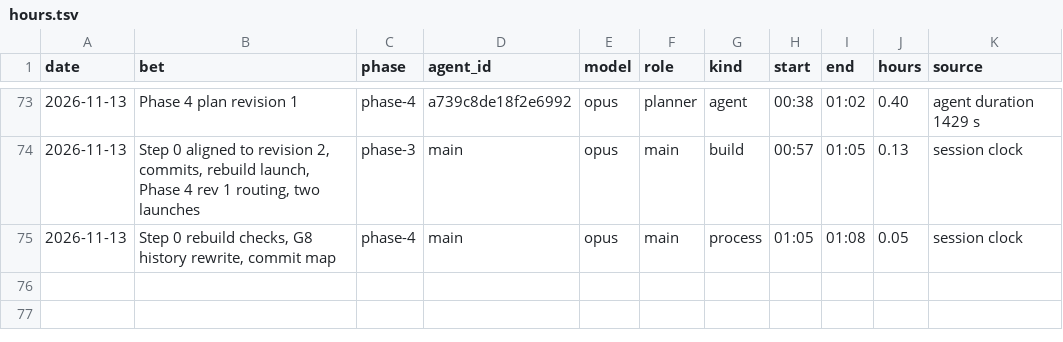
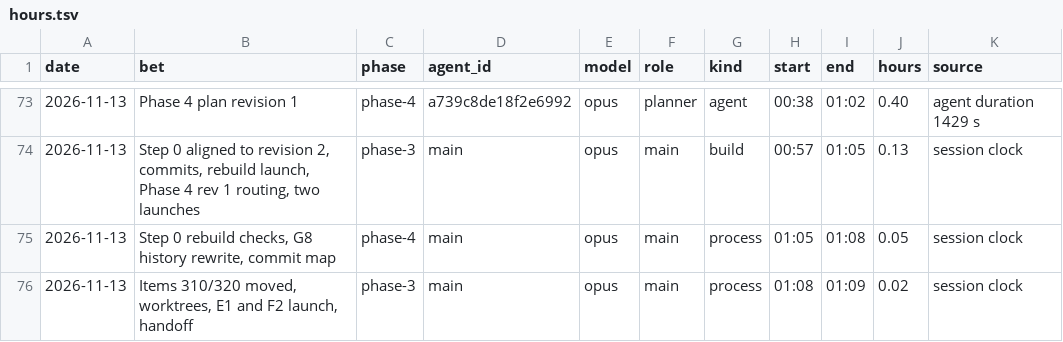
Before and after one commit to GuyShtainer/libazahar-py, a TSV file: docs/hours.tsv, drawn as a sheet; only a part is shown, gaps mark what is left out; the diff names each change by its address in the sheet, - before the commit and + after, or states it on an @@ line.

```diff
--- a/docs/hours.tsv
+++ b/docs/hours.tsv
+row 76: 2026-11-13 | Items 310/320 moved, worktrees, E1 and F2 launch, handoff | phase-3 | main | opus | main | process | 01:08 | 01:09 | 0.02 | session clock
```
Also changed, not shown: 2 other files.
